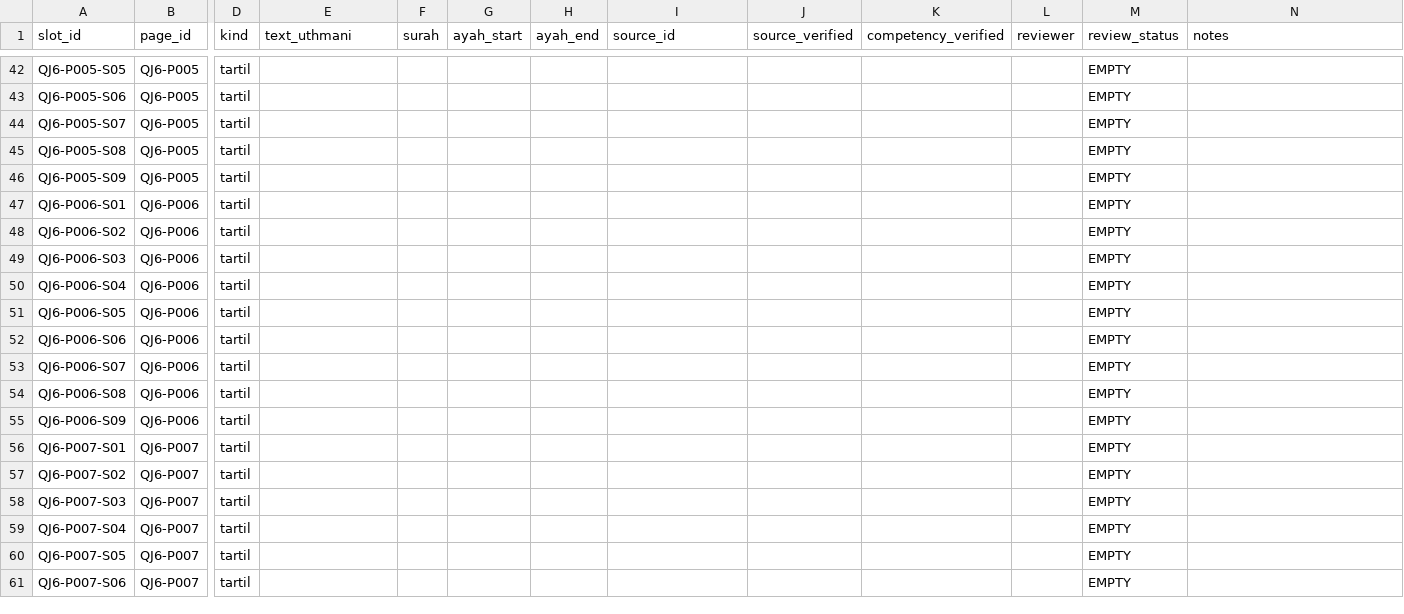
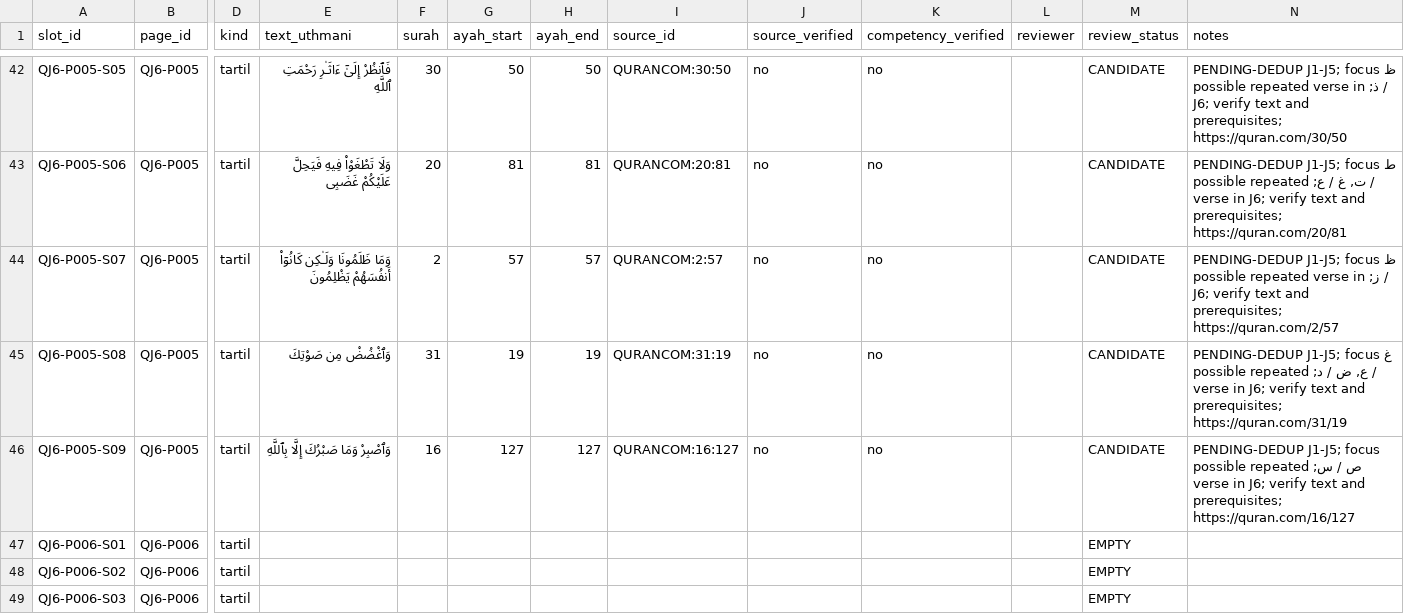
Before and after one commit to pesantrenriqa-boop/QURBATA, a CSV file: books/jilid-6/tools/QJ6-slots.csv, drawn as a sheet; only a part is shown, gaps mark what is left out; the shorter side is filled out with more unchanged rows; the diff covers the shown part only; the diff names each change by its address in the sheet, - before the commit and + after, or states it on an @@ line.

Commit message:
Draft nine QJ6 P005 emphatic-versus-light consonant Quran candidates pending duplicate audit

```diff
--- a/books/jilid-6/tools/QJ6-slots.csv
+++ b/books/jilid-6/tools/QJ6-slots.csv
-E42 (text_uthmani): (empty)
+E42 (text_uthmani): فَٱنظُرْ إِلَىٰٓ ءَاثَـٰرِ رَحْمَتِ ٱللَّهِ
-F42 (surah): (empty)
+F42 (surah): 30
-G42 (ayah_start): (empty)
+G42 (ayah_start): 50
-H42 (ayah_end): (empty)
+H42 (ayah_end): 50
-I42 (source_id): (empty)
+I42 (source_id): QURANCOM:30:50
-J42:J46 (source_verified): (empty)
+J42:J46 (source_verified): no
-K42:K46 (competency_verified): (empty)
+K42:K46 (competency_verified): no
-M42:M46 (review_status): EMPTY
+M42:M46 (review_status): CANDIDATE
-N42 (notes): (empty)
+N42 (notes): PENDING-DEDUP J1-J5; focus ظ / ذ; possible repeated verse in J6; verify text and prerequisites; https://quran.com/30/50
-E43 (text_uthmani): (empty)
+E43 (text_uthmani): وَلَا تَطْغَوْا۟ فِيهِ فَيَحِلَّ عَلَيْكُمْ غَضَبِى
-F43 (surah): (empty)
+F43 (surah): 20
-G43 (ayah_start): (empty)
+G43 (ayah_start): 81
-H43 (ayah_end): (empty)
+H43 (ayah_end): 81
-I43 (source_id): (empty)
+I43 (source_id): QURANCOM:20:81
-N43 (notes): (empty)
+N43 (notes): PENDING-DEDUP J1-J5; focus ط / ت, غ / ع; possible repeated verse in J6; verify text and prerequisites; https://quran.com/20/81
-E44 (text_uthmani): (empty)
+E44 (text_uthmani): وَمَا ظَلَمُونَا وَلَـٰكِن كَانُوٓا۟ أَنفُسَهُمْ يَظْلِمُونَ
-F44 (surah): (empty)
+F44 (surah): 2
-G44 (ayah_start): (empty)
+G44 (ayah_start): 57
-H44 (ayah_end): (empty)
+H44 (ayah_end): 57
-I44 (source_id): (empty)
+I44 (source_id): QURANCOM:2:57
-N44 (notes): (empty)
+N44 (notes): PENDING-DEDUP J1-J5; focus ظ / ز; possible repeated verse in J6; verify text and prerequisites; https://quran.com/2/57
-E45 (text_uthmani): (empty)
+E45 (text_uthmani): وَٱغْضُضْ مِن صَوْتِكَ
-F45 (surah): (empty)
+F45 (surah): 31
-G45 (ayah_start): (empty)
+G45 (ayah_start): 19
-H45 (ayah_end): (empty)
+H45 (ayah_end): 19
-I45 (source_id): (empty)
+I45 (source_id): QURANCOM:31:19
-N45 (notes): (empty)
+N45 (notes): PENDING-DEDUP J1-J5; focus غ / ع, ض / د; possible repeated verse in J6; verify text and prerequisites; https://quran.com/31/19
-E46 (text_uthmani): (empty)
+E46 (text_uthmani): وَٱصْبِرْ وَمَا صَبْرُكَ إِلَّا بِٱللَّهِ
-F46 (surah): (empty)
+F46 (surah): 16
-G46 (ayah_start): (empty)
+G46 (ayah_start): 127
-H46 (ayah_end): (empty)
+H46 (ayah_end): 127
-I46 (source_id): (empty)
+I46 (source_id): QURANCOM:16:127
-N46 (notes): (empty)
+N46 (notes): PENDING-DEDUP J1-J5; focus ص / س; possible repeated verse in J6; verify text and prerequisites; https://quran.com/16/127
```
Also changed, not shown: 36 edited cells elsewhere in this file.
